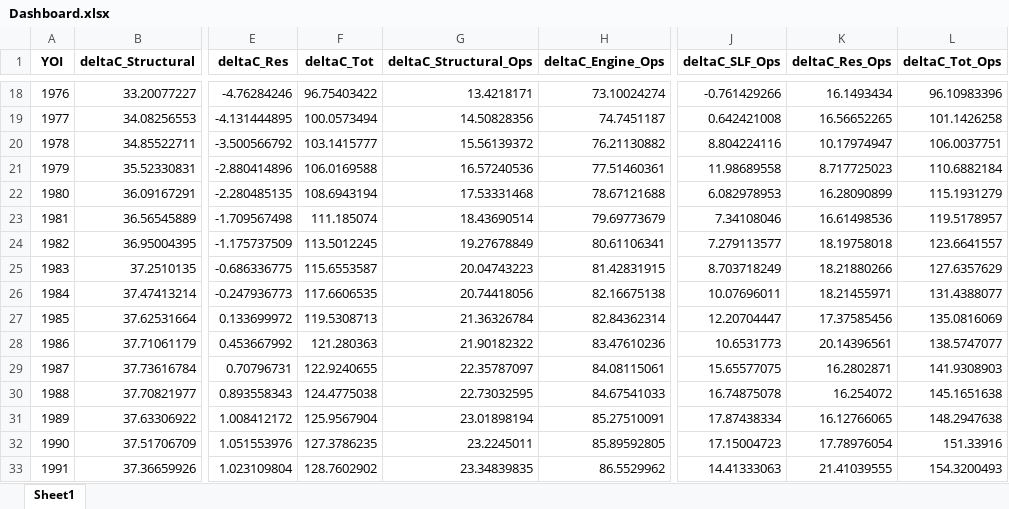
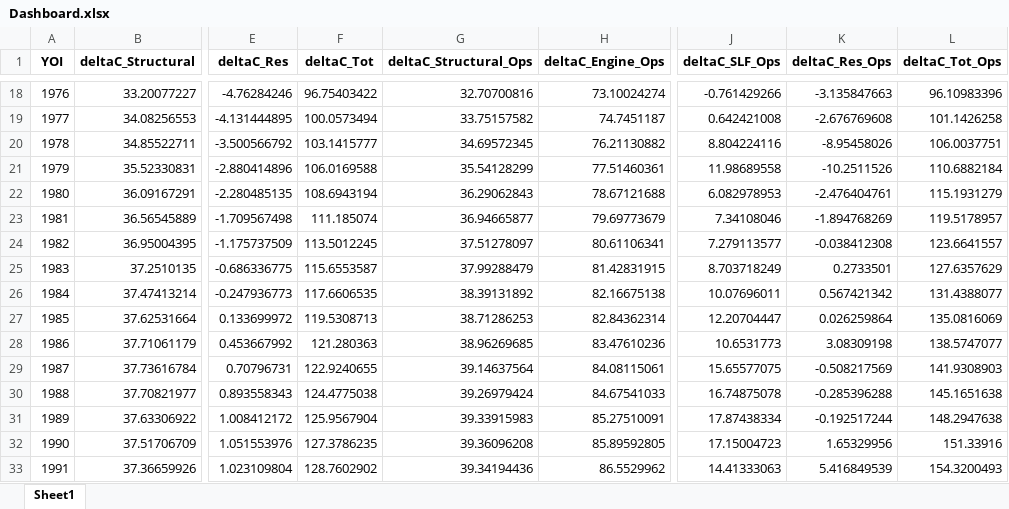
Before and after one commit to rohrerph/Master_Thesis_Codes, an Excel workbook: test_env/Dashboard.xlsx, sheet Sheet1, drawn as a sheet; only a part is shown, gaps mark what is left out; values as stored, in another font and other column widths than the file's, no borders; the diff covers the shown part only; the diff names each change by its address in the sheet, - before the commit and + after, or states it on an @@ line.

```diff
--- a/test_env/Dashboard.xlsx (sheet Sheet1)
+++ b/test_env/Dashboard.xlsx (sheet Sheet1)
-G18 (deltaC_Structural_Ops): 13.4218171
+G18 (deltaC_Structural_Ops): 32.70700816
-K18 (deltaC_Res_Ops): 16.1493434
+K18 (deltaC_Res_Ops): -3.135847663
-G19 (deltaC_Structural_Ops): 14.50828356
+G19 (deltaC_Structural_Ops): 33.75157582
-K19 (deltaC_Res_Ops): 16.56652265
+K19 (deltaC_Res_Ops): -2.676769608
-G20 (deltaC_Structural_Ops): 15.56139372
+G20 (deltaC_Structural_Ops): 34.69572345
-K20 (deltaC_Res_Ops): 10.17974947
+K20 (deltaC_Res_Ops): -8.95458026
-G21 (deltaC_Structural_Ops): 16.57240536
+G21 (deltaC_Structural_Ops): 35.54128299
-K21 (deltaC_Res_Ops): 8.717725023
+K21 (deltaC_Res_Ops): -10.2511526
-G22 (deltaC_Structural_Ops): 17.53331468
+G22 (deltaC_Structural_Ops): 36.29062843
-K22 (deltaC_Res_Ops): 16.28090899
+K22 (deltaC_Res_Ops): -2.476404761
-G23 (deltaC_Structural_Ops): 18.43690514
+G23 (deltaC_Structural_Ops): 36.94665877
-K23 (deltaC_Res_Ops): 16.61498536
+K23 (deltaC_Res_Ops): -1.894768269
-G24 (deltaC_Structural_Ops): 19.27678849
+G24 (deltaC_Structural_Ops): 37.51278097
-K24 (deltaC_Res_Ops): 18.19758018
+K24 (deltaC_Res_Ops): -0.038412308
-G25 (deltaC_Structural_Ops): 20.04743223
+G25 (deltaC_Structural_Ops): 37.99288479
-K25 (deltaC_Res_Ops): 18.21880266
+K25 (deltaC_Res_Ops): 0.2733501
-G26 (deltaC_Structural_Ops): 20.74418056
+G26 (deltaC_Structural_Ops): 38.39131892
-K26 (deltaC_Res_Ops): 18.21455971
+K26 (deltaC_Res_Ops): 0.567421342
-G27 (deltaC_Structural_Ops): 21.36326784
+G27 (deltaC_Structural_Ops): 38.71286253
-K27 (deltaC_Res_Ops): 17.37585456
+K27 (deltaC_Res_Ops): 0.026259864
-G28 (deltaC_Structural_Ops): 21.90182322
+G28 (deltaC_Structural_Ops): 38.96269685
-K28 (deltaC_Res_Ops): 20.14396561
+K28 (deltaC_Res_Ops): 3.08309198
-G29 (deltaC_Structural_Ops): 22.35787097
+G29 (deltaC_Structural_Ops): 39.14637564
-K29 (deltaC_Res_Ops): 16.2802871
+K29 (deltaC_Res_Ops): -0.508217569
-G30 (deltaC_Structural_Ops): 22.73032595
+G30 (deltaC_Structural_Ops): 39.26979424
-K30 (deltaC_Res_Ops): 16.254072
+K30 (deltaC_Res_Ops): -0.285396288
-G31 (deltaC_Structural_Ops): 23.01898194
+G31 (deltaC_Structural_Ops): 39.33915983
-K31 (deltaC_Res_Ops): 16.12766065
+K31 (deltaC_Res_Ops): -0.192517244
-G32 (deltaC_Structural_Ops): 23.2245011
+G32 (deltaC_Structural_Ops): 39.36096208
-K32 (deltaC_Res_Ops): 17.78976054
+K32 (deltaC_Res_Ops): 1.65329956
-G33 (deltaC_Structural_Ops): 23.34839835
+G33 (deltaC_Structural_Ops): 39.34194436
-K33 (deltaC_Res_Ops): 21.41039555
+K33 (deltaC_Res_Ops): 5.416849539
```
Also changed, not shown: 90 edited cells elsewhere in this sheet, test_env/Databank.xlsx, 4 other files.
